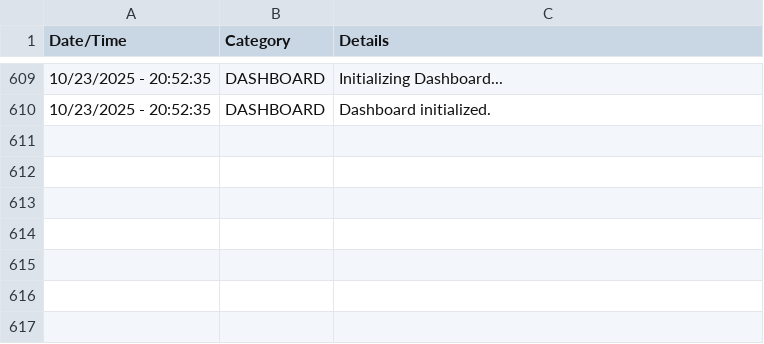
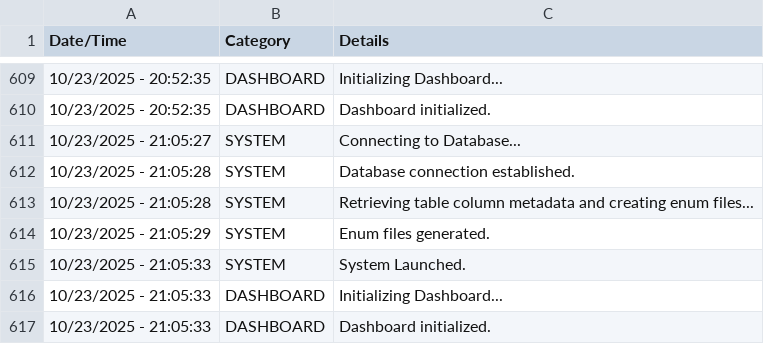
Before and after one commit to JuniperB07/Real-Estate-Management-System, a CSV file: bin/Debug/net8.0-windows/REMSLog.csv, drawn as a sheet; only a part is shown, gaps mark what is left out; the diff names each change by its address in the sheet, - before the commit and + after, or states it on an @@ line.

```diff
--- a/bin/Debug/net8.0-windows/REMSLog.csv
+++ b/bin/Debug/net8.0-windows/REMSLog.csv
+row 611: 10/23/2025 - 21:05:27 | SYSTEM | Connecting to Database...
+row 612: 10/23/2025 - 21:05:28 | SYSTEM | Database connection established.
+row 613: 10/23/2025 - 21:05:28 | SYSTEM | Retrieving table column metadata and creating enum files...
+row 614: 10/23/2025 - 21:05:29 | SYSTEM | Enum files generated.
+row 615: 10/23/2025 - 21:05:33 | SYSTEM | System Launched.
+row 616: 10/23/2025 - 21:05:33 | DASHBOARD | Initializing Dashboard...
+row 617: 10/23/2025 - 21:05:33 | DASHBOARD | Dashboard initialized.
```
Also changed, not shown: 15 other files.
